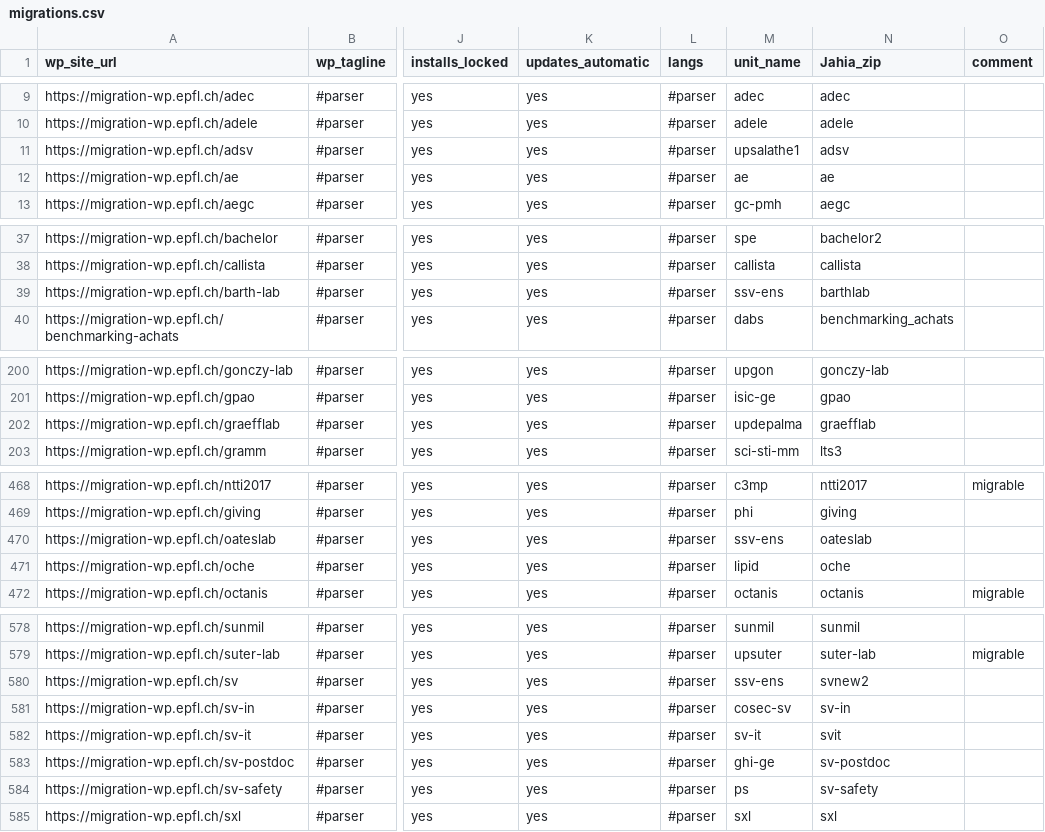
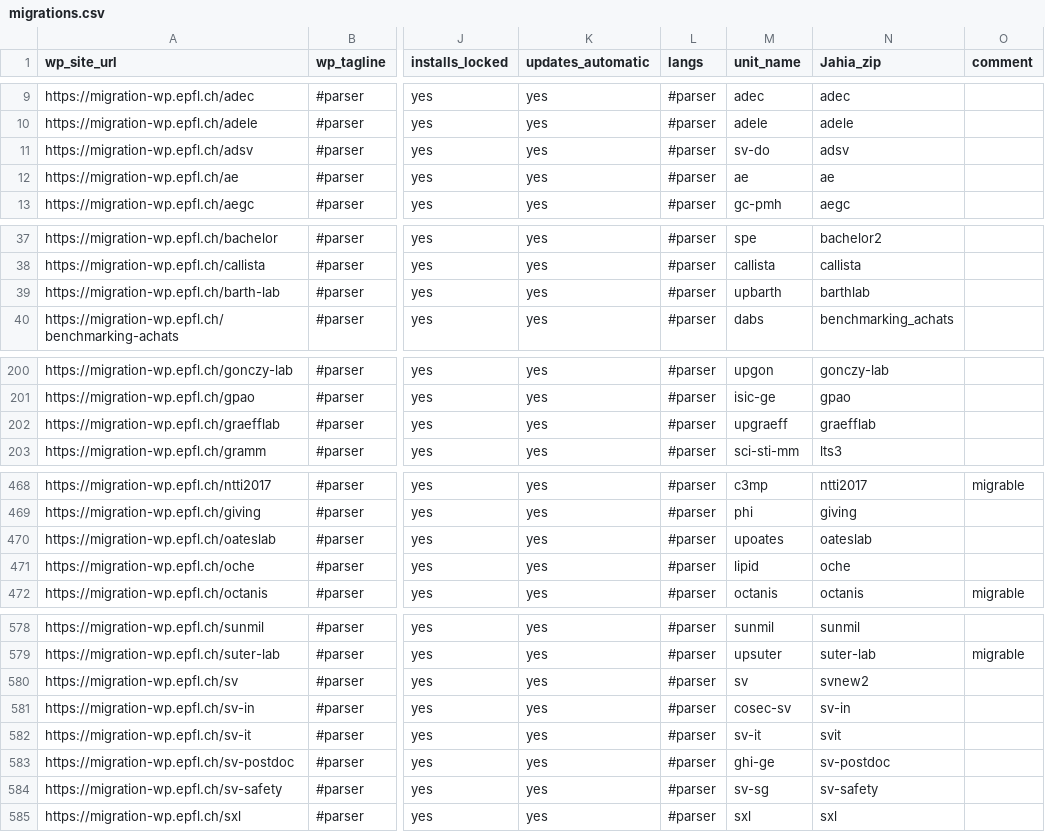
Before and after one commit to epfl-si/jahia2wp, a CSV file: data/csv/migrations.csv, drawn as a sheet; only a part is shown, gaps mark what is left out; the diff covers the shown part only; the diff names each change by its address in the sheet, - before the commit and + after, or states it on an @@ line.

Commit message:
More modification after Emma's mail

```diff
--- a/data/csv/migrations.csv
+++ b/data/csv/migrations.csv
-M11 (unit_name): upsalathe1
+M11 (unit_name): sv-do
-M39 (unit_name): ssv-ens
+M39 (unit_name): upbarth
-M202 (unit_name): updepalma
+M202 (unit_name): upgraeff
-M470 (unit_name): ssv-ens
+M470 (unit_name): upoates
-M580 (unit_name): ssv-ens
+M580 (unit_name): sv
-M584 (unit_name): ps
+M584 (unit_name): sv-sg
```
Also changed, not shown: 1 edited cell elsewhere in this file.
